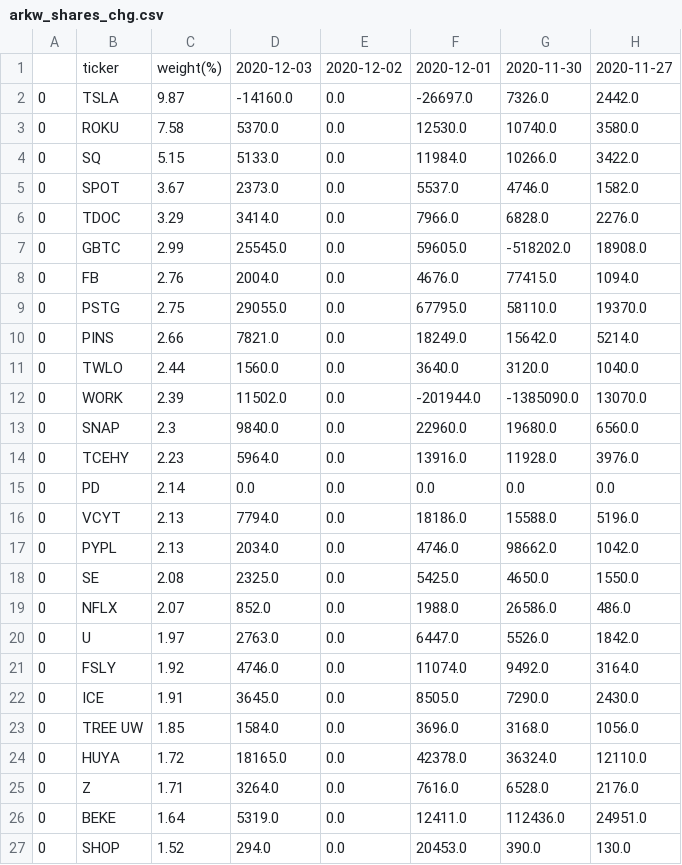
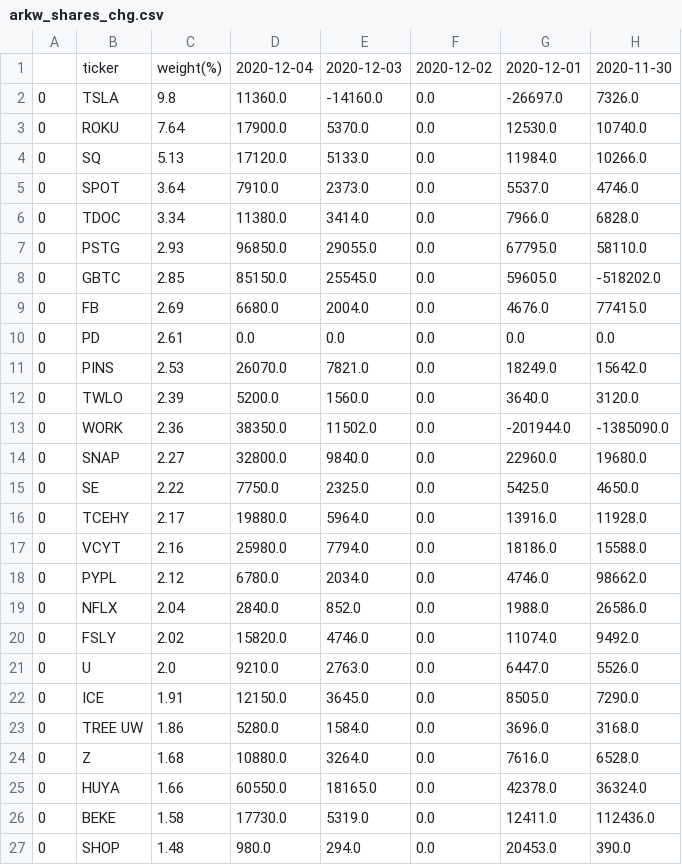
Before and after one commit to usastockinvest/arkinvest, a CSV file: data/arkw_shares_chg.csv, drawn as a sheet; only a part is shown; removed rows and columns are numbered as before the commit, all else as after; the diff covers the shown part only; the diff names each change by its address in the sheet, - before the commit and + after, or states it on an @@ line.

```diff
--- a/data/arkw_shares_chg.csv
+++ b/data/arkw_shares_chg.csv
+column D, rows 1-6: 2020-12-04 | 11360.0 | 17900.0 | 17120.0 | 7910.0 | 11380.0; rows 8-9: 85150.0 | 6680.0; rows 11-14: 26070.0 | 5200.0 | 38350.0 | 32800.0; rows 16-20: 19880.0 | 25980.0 | 6780.0 | 2840.0 | 15820.0; rows 22-24: 12150.0 | 5280.0 | 10880.0; rows 26-27: 17730.0 | 980.0
-column H, rows 1-8: 2020-11-27 | 2442.0 | 3580.0 | 3422.0 | 1582.0 | 2276.0 | 18908.0 | 1094.0; rows 10-14: 5214.0 | 1040.0 | 13070.0 | 6560.0 | 3976.0; rows 16-17: 5196.0 | 1042.0; row 19: 486.0; rows 21-23: 3164.0 | 2430.0 | 1056.0; rows 25-27: 2176.0 | 24951.0 | 130.0
-C2: 9.87
+C2: 9.8
-C3: 7.58
+C3: 7.64
-C4: 5.15
+C4: 5.13
-C5: 3.67
+C5: 3.64
-C6: 3.29
+C6: 3.34
+row 7: 0 | PSTG | 2.93 | 96850.0 | 29055.0 | 0.0 | 67795.0 | 58110.0
-C8: 2.99
+C8: 2.85
-C9: 2.76
+C9: 2.69
-row 9: 0 | PSTG | 2.75 | 29055.0 | 0.0 | 67795.0 | 58110.0 | 19370.0
+row 10: 0 | PD | 2.61 | 0.0 | 0.0 | 0.0 | 0.0 | 0.0
-C11: 2.66
+C11: 2.53
-C12: 2.44
+C12: 2.39
-C13: 2.39
+C13: 2.36
-C14: 2.3
+C14: 2.27
+row 15: 0 | SE | 2.22 | 7750.0 | 2325.0 | 0.0 | 5425.0 | 4650.0
-C16: 2.23
+C16: 2.17
-row 15: 0 | PD | 2.14 | 0.0 | 0.0 | 0.0 | 0.0 | 0.0
-C17: 2.13
+C17: 2.16
-C18: 2.13
+C18: 2.12
-row 18: 0 | SE | 2.08 | 2325.0 | 0.0 | 5425.0 | 4650.0 | 1550.0
-C19: 2.07
+C19: 2.04
-row 20: 0 | U | 1.97 | 2763.0 | 0.0 | 6447.0 | 5526.0 | 1842.0
-C20: 1.92
+C20: 2.02
+row 21: 0 | U | 2.0 | 9210.0 | 2763.0 | 0.0 | 6447.0 | 5526.0
-C23: 1.85
+C23: 1.86
-row 24: 0 | HUYA | 1.72 | 18165.0 | 0.0 | 42378.0 | 36324.0 | 12110.0
-C24: 1.71
+C24: 1.68
+row 25: 0 | HUYA | 1.66 | 60550.0 | 18165.0 | 0.0 | 42378.0 | 36324.0
-C26: 1.64
+C26: 1.58
-C27: 1.52
+C27: 1.48
```
Also changed, not shown: 4 added rows, 4 removed rows and 16 edited cells elsewhere in this file, data/arkf_shares_chg.csv, data/arkg_daily.csv, 8 other files.
